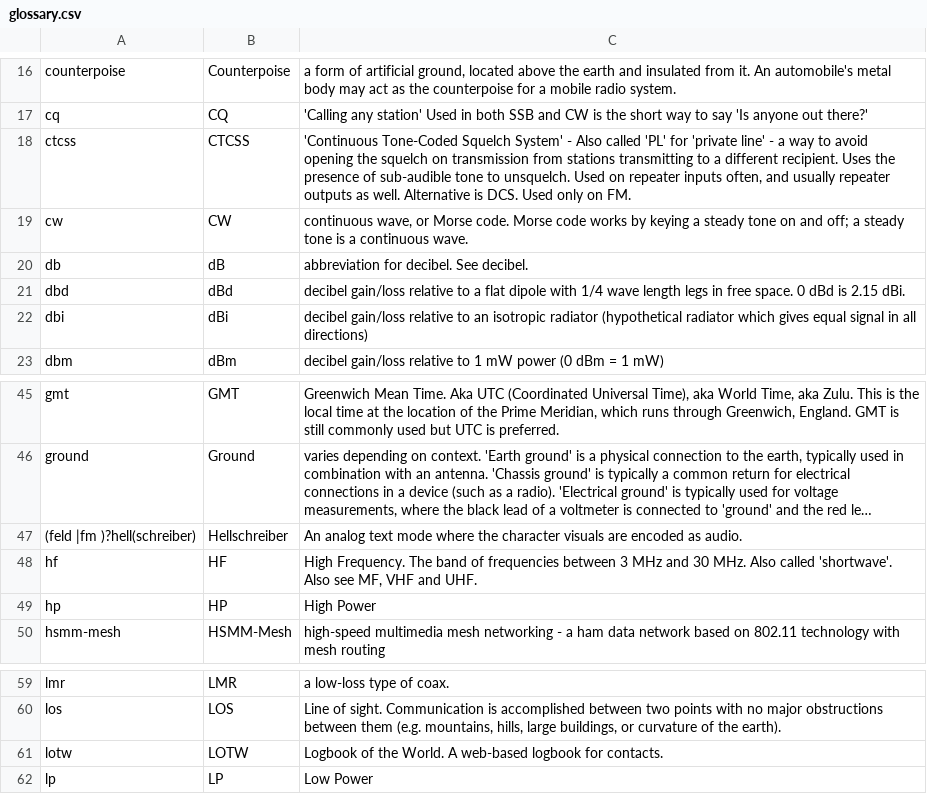
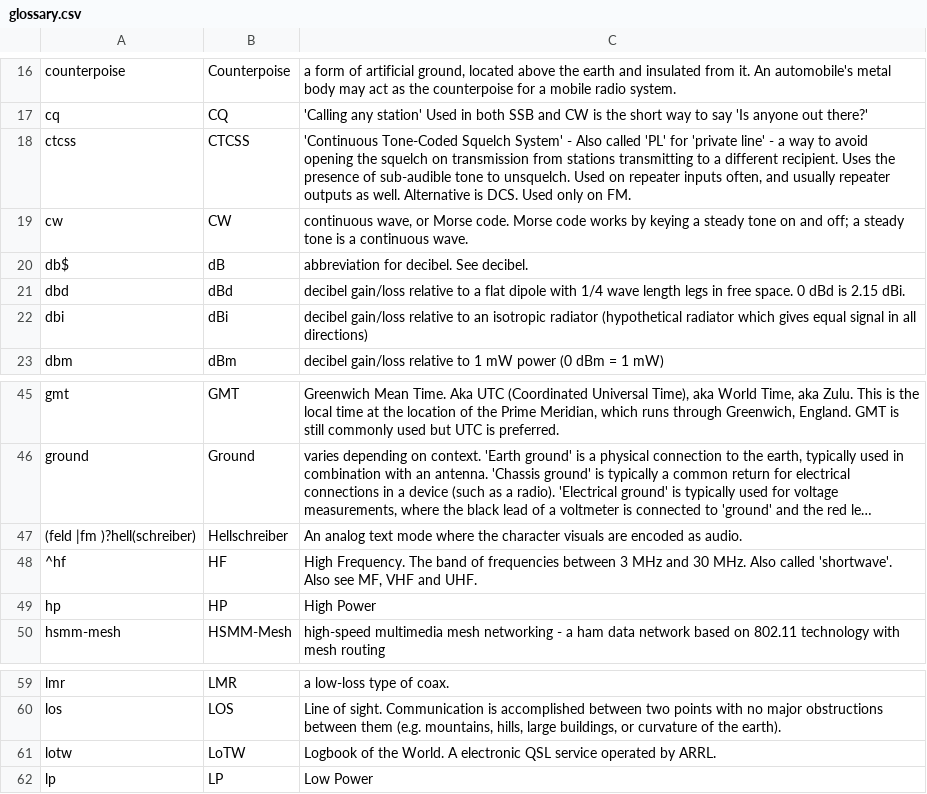
Before and after one commit to molo1134/glossary, a CSV file: glossary.csv, drawn as a sheet; only a part is shown, gaps mark what is left out; long unchanged cells end in …; the diff names each change by its address in the sheet, - before the commit and + after, or states it on an @@ line.

Commit message:
cleanup.

```diff
--- a/glossary.csv
+++ b/glossary.csv
-A20: db
+A20: db$
-A48: hf
+A48: ^hf
-B61: LOTW
+B61: LoTW
-C61: …World. A web-based logbook for contacts.
+C61: …World. A electronic QSL service operated by ARRL.
```
